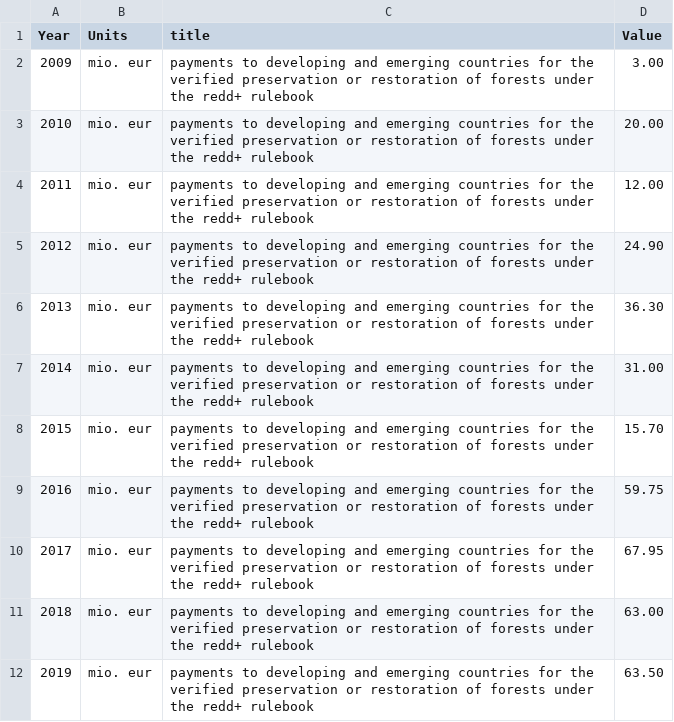
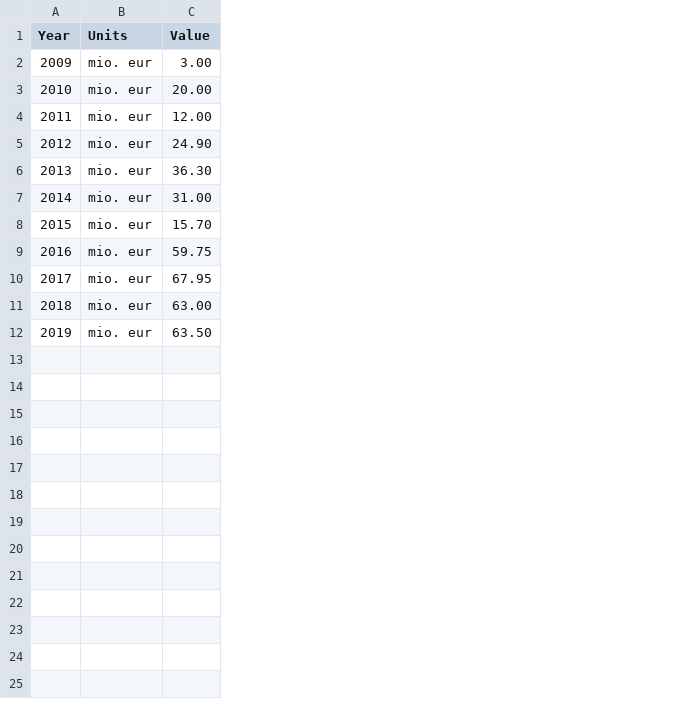
Before and after one commit to DialogfassungDNS/open-sdg-data-starter, a CSV file: data/indicator_15-3-a.csv, drawn as a sheet; the diff names each change by its address in the sheet, - before the commit and + after, or states it on an @@ line.

Commit message:
Add files via upload

```diff
--- a/data/indicator_15-3-a.csv
+++ b/data/indicator_15-3-a.csv
-column C (title), rows 2-12: all payments to developing and emerging countries for the verified preservation or restoration of forests under the redd+ rulebook
```
